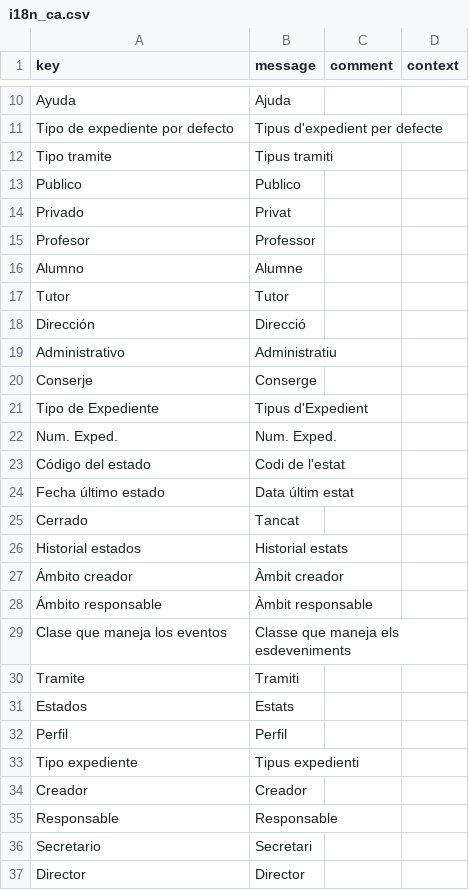
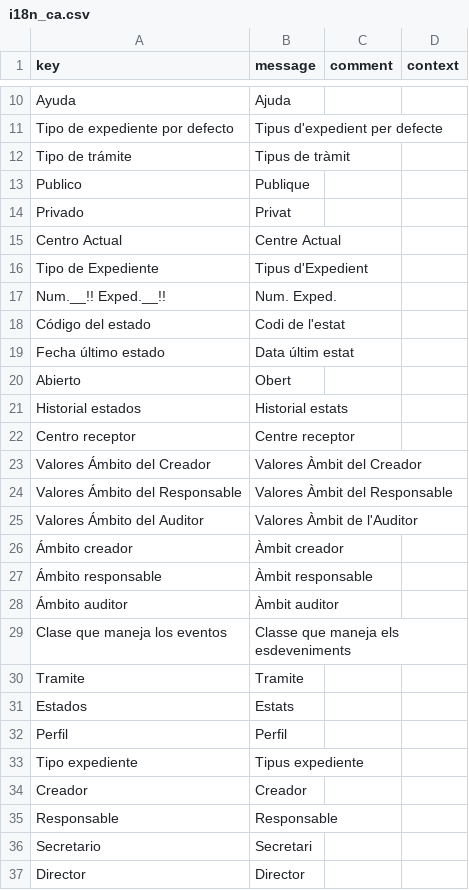
Before and after one commit to educaflow/secretaria-virtual, a CSV file: src/main/java/com/educaflow/shared/expedientes/domains/i18n_ca.csv, drawn as a sheet; only a part is shown, gaps mark what is left out; the diff covers the shown part only.

```diff
--- a/src/main/java/com/educaflow/shared/expedientes/domains/i18n_ca.csv
+++ b/src/main/java/com/educaflow/shared/expedientes/domains/i18n_ca.csv
@@ -11,24 +11,24 @@ key,message,comment,context
 "Tipo de expediente por defecto","Tipus d'expedient per defecte","",""
-"Tipo tramite","Tipus tramiti","",""
-"Publico","Publico","",""
+"Tipo de trámite","Tipus de tràmit","",""
+"Publico","Publique","",""
 "Privado","Privat","",""
-"Profesor","Professor","",""
-"Alumno","Alumne","",""
-"Tutor","Tutor","",""
-"Dirección","Direcció","",""
-"Administrativo","Administratiu","",""
-"Conserje","Conserge","",""
+"Centro Actual","Centre Actual","",""
 "Tipo de Expediente","Tipus d'Expedient","",""
-"Num. Exped.","Num. Exped.","",""
+"Num.__!! Exped.__!!","Num. Exped.","",""
 "Código del estado","Codi de l'estat","",""
 "Fecha último estado","Data últim estat","",""
-"Cerrado","Tancat","",""
+"Abierto","Obert","",""
 "Historial estados","Historial estats","",""
+"Centro receptor","Centre receptor","",""
+"Valores Ámbito del Creador","Valores Àmbit del Creador","",""
+"Valores Ámbito del Responsable","Valores Àmbit del Responsable","",""
+"Valores Ámbito del Auditor","Valores Àmbit de l'Auditor","",""
 "Ámbito creador","Àmbit creador","",""
 "Ámbito responsable","Àmbit responsable","",""
+"Ámbito auditor","Àmbit auditor","",""
 "Clase que maneja los eventos","Classe que maneja els esdeveniments","",""
-"Tramite","Tramiti","",""
+"Tramite","Tramite","",""
 "Estados","Estats","",""
 "Perfil","Perfil","",""
-"Tipo expediente","Tipus expedienti","",""
+"Tipo expediente","Tipus expediente","",""
 "Creador","Creador","",""
```
Also changed, not shown: 22 removed rows elsewhere in this file, src/main/java/com/educaflow/shared/expedientes/domains/i18n_es.csv, 6 other files.
